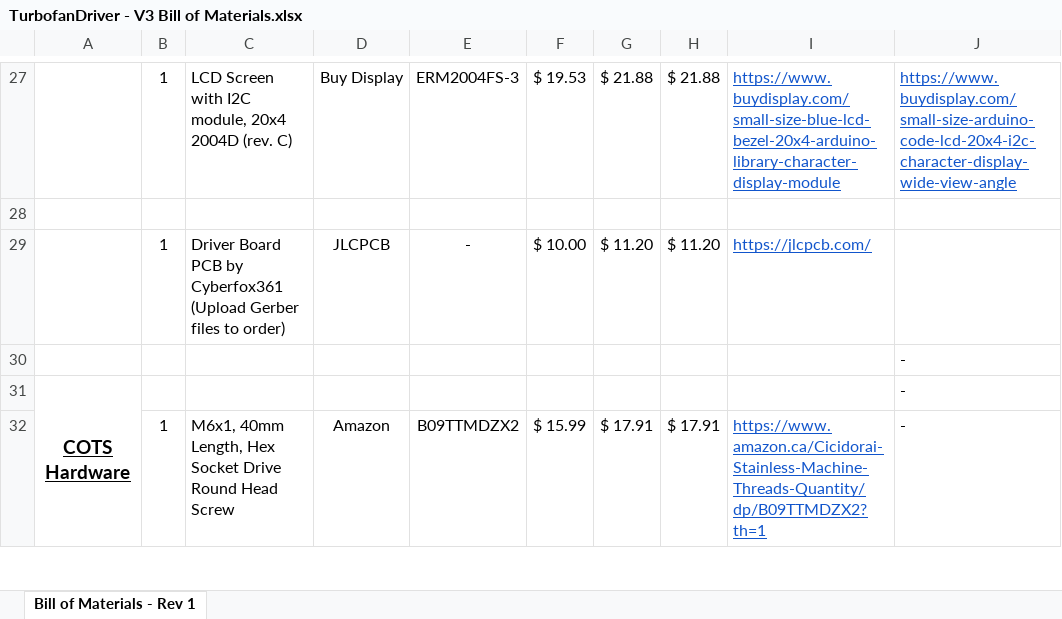
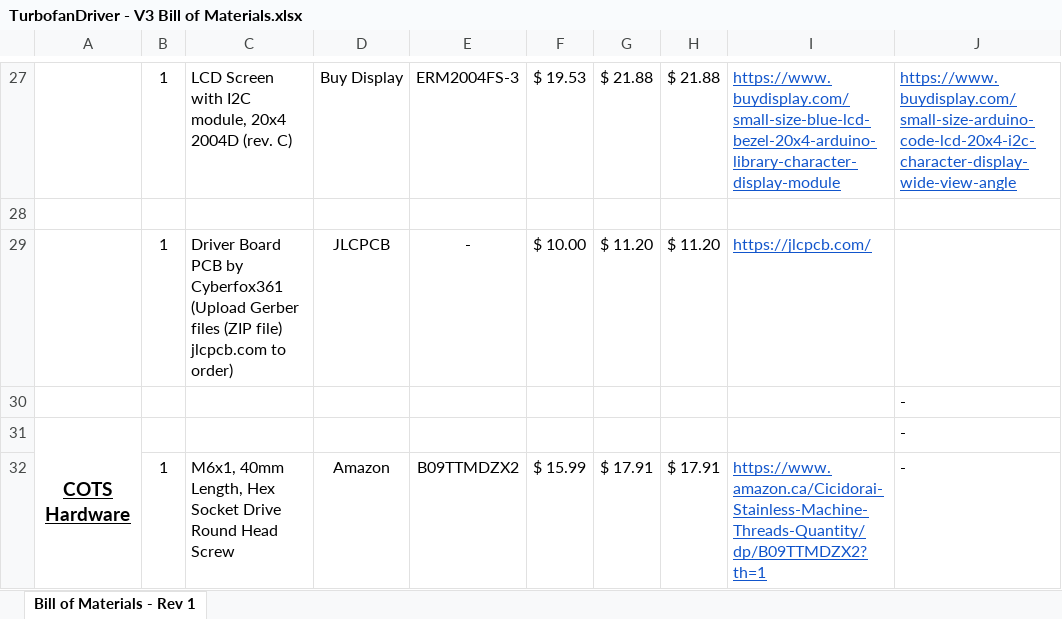
Before and after one commit to nairck/TurbofanDriver, an Excel workbook: TurbofanDriver - V3 Bill of Materials.xlsx, sheet Bill of Materials - Rev 1, drawn as a sheet; only a part is shown, gaps mark what is left out; values as stored, in another font and other column widths than the file's, no borders; conditional formats not drawn; the diff covers the shown part only; the diff names each change by its address in the sheet, - before the commit and + after, or states it on an @@ line.

```diff
--- a/TurbofanDriver - V3 Bill of Materials.xlsx (sheet Bill of Materials - Rev 1)
+++ b/TurbofanDriver - V3 Bill of Materials.xlsx (sheet Bill of Materials - Rev 1)
-C29: …Gerber files to order)
+C29: …Gerber files (ZIP file) jlcpcb.com to order)
```
Also changed, not shown: 7 edited cells elsewhere in this sheet.
